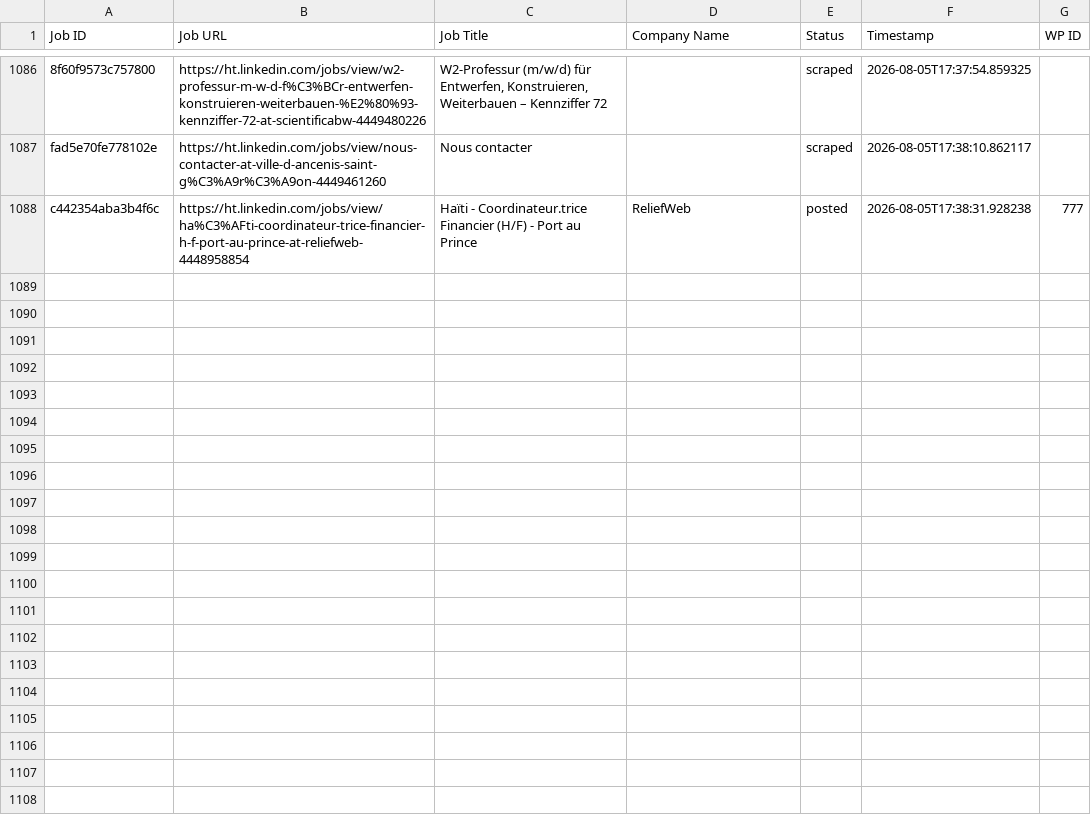
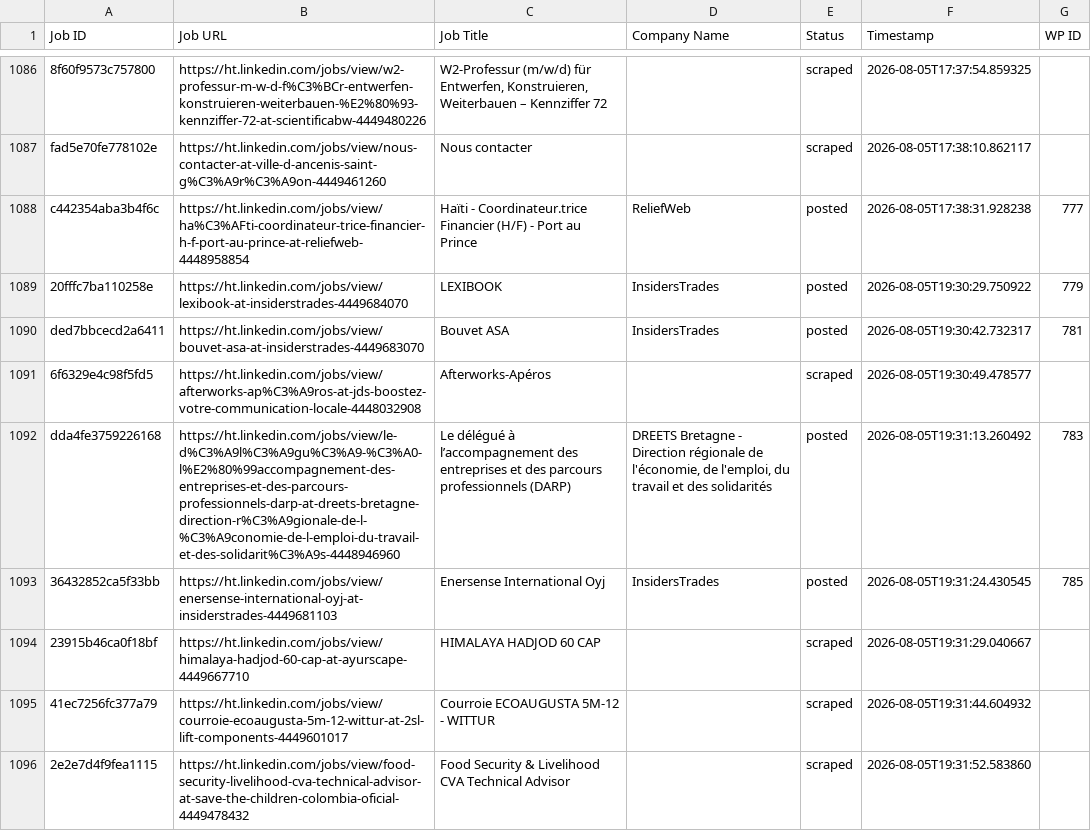
Before and after one commit to innovationinc2000/ht, a CSV file: processed_jobs.csv, drawn as a sheet; only a part is shown, gaps mark what is left out; the diff covers the shown part only; the diff names each change by its address in the sheet, - before the commit and + after, or states it on an @@ line.

```diff
--- a/processed_jobs.csv
+++ b/processed_jobs.csv
+row 1089: 20fffc7ba110258e | https://ht.linkedin.com/jobs/view/lexibook-at-insiderstrades-4449684070 | LEXIBOOK | InsidersTrades | posted | 2026-08-05T19:30:29.750922 | 779
+row 1090: ded7bbcecd2a6411 | https://ht.linkedin.com/jobs/view/bouvet-asa-at-insiderstrades-4449683070 | Bouvet ASA | InsidersTrades | posted | 2026-08-05T19:30:42.732317 | 781
+row 1091: 6f6329e4c98f5fd5 | https://ht.linkedin.com/jobs/view/afterworks-ap%C3%A9ros-at-jds-boostez-votre-communication-locale-4448032908 | Afterworks-Apéros |  | scraped | 2026-08-05T19:30:49.478577
+row 1092: dda4fe3759226168 | https://ht.linkedin.com/jobs/view/le-d%C3%A9l%C3%A9gu%C3%A9-%C3%A0-l%E2%80%99accompagnement-des-entreprises-et-des-parcours-professionnels-darp-at-dreets-bretagne-direction-r%C3%A9gionale-de-l-%C3%A9conomie-de-l-emploi-du-travail-et-des-solidarit%C3%A9s-4448946960 | Le délégué à l’accompagnement des entreprises et des parcours professionnels (DARP) | DREETS Bretagne - Direction régionale de l'économie, de l'emploi, du travail et des solidarités | posted | 2026-08-05T19:31:13.260492 | 783
+row 1093: 36432852ca5f33bb | https://ht.linkedin.com/jobs/view/enersense-international-oyj-at-insiderstrades-4449681103 | Enersense International Oyj | InsidersTrades | posted | 2026-08-05T19:31:24.430545 | 785
+row 1094: 23915b46ca0f18bf | https://ht.linkedin.com/jobs/view/himalaya-hadjod-60-cap-at-ayurscape-4449667710 | HIMALAYA HADJOD 60 CAP |  | scraped | 2026-08-05T19:31:29.040667
+row 1095: 41ec7256fc377a79 | https://ht.linkedin.com/jobs/view/courroie-ecoaugusta-5m-12-wittur-at-2sl-lift-components-4449601017 | Courroie ECOAUGUSTA 5M-12 - WITTUR |  | scraped | 2026-08-05T19:31:44.604932
+row 1096: 2e2e7d4f9fea1115 | https://ht.linkedin.com/jobs/view/food-security-livelihood-cva-technical-advisor-at-save-the-children-colombia-oficial-4449478432 | Food Security & Livelihood CVA Technical Advisor |  | scraped | 2026-08-05T19:31:52.583860
```
Also changed, not shown: 8 added rows elsewhere in this file.
